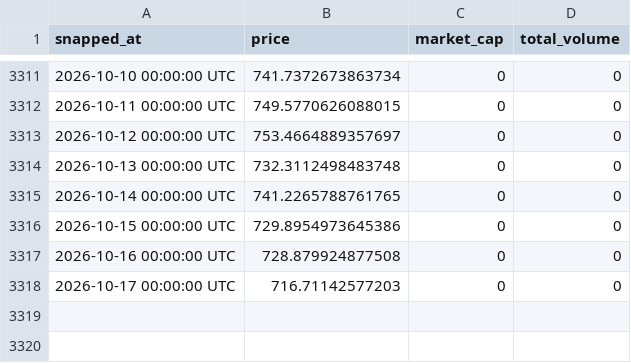
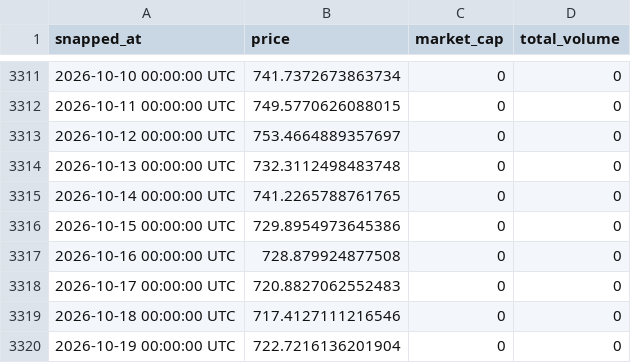
Before and after one commit to kittycapital/crypto-history, a CSV file: data/bnb.csv, drawn as a sheet; only a part is shown, gaps mark what is left out.

```diff
--- a/data/bnb.csv
+++ b/data/bnb.csv
@@ -3317,2 +3317,4 @@ snapped_at,price,market_cap,total_volume
 2026-10-16 00:00:00 UTC,728.879924877508,0,0
-2026-10-17 00:00:00 UTC,716.71142577203,0,0
+2026-10-17 00:00:00 UTC,720.8827062552483,0,0
+2026-10-18 00:00:00 UTC,717.4127111216546,0,0
+2026-10-19 00:00:00 UTC,722.7216136201904,0,0
```
Also changed, not shown: data/bitcoin.csv, data/ethereum.csv, 2 other files.
